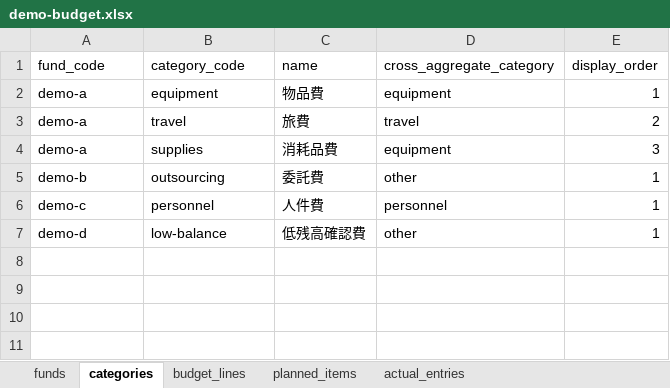
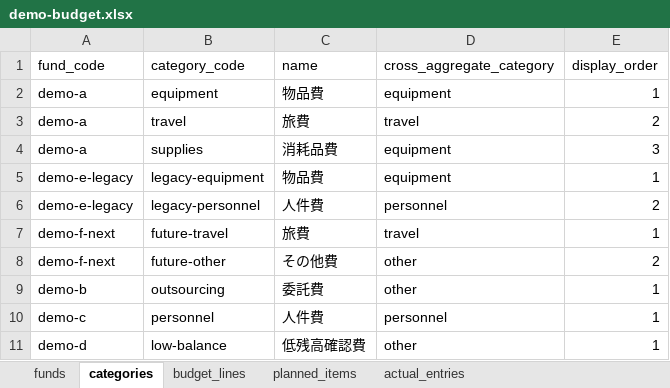
Before and after one commit to t2lab-it/grant-dashboard, an Excel workbook: seeds/demo/demo-budget.xlsx, sheet categories, drawn as a sheet; values as stored, in another font and other column widths than the file's, no borders; the diff names each change by its address in the sheet, - before the commit and + after, or states it on an @@ line.

Commit message:
feat: extend demo seed across fiscal years

```diff
--- a/seeds/demo/demo-budget.xlsx (sheet categories)
+++ b/seeds/demo/demo-budget.xlsx (sheet categories)
+row 5: demo-e-legacy | legacy-equipment | 物品費 | equipment | 1
+row 6: demo-e-legacy | legacy-personnel | 人件費 | personnel | 2
+row 7: demo-f-next | future-travel | 旅費 | travel | 1
+row 8: demo-f-next | future-other | その他費 | other | 2
```
Also changed, not shown: sheet actual_entries, sheet budget_lines, sheet planned_items, sheet funds, 10 other files.
